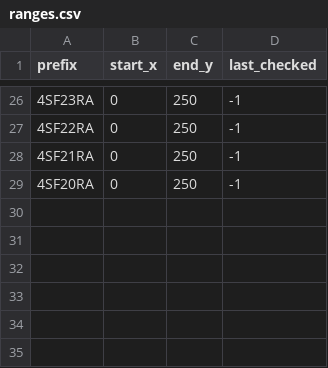
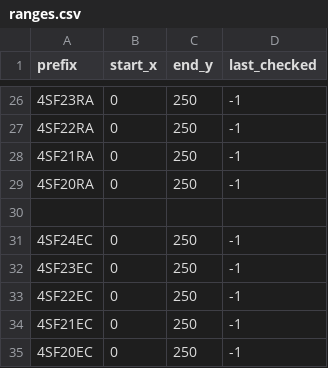
Before and after one commit to VivekNeer/sahyadri-portal-bruteforce, a CSV file: ranges.csv, drawn as a sheet; only a part is shown, gaps mark what is left out.

Commit message:
chore:anush bekal

```diff
--- a/ranges.csv
+++ b/ranges.csv
@@ -29 +29,7 @@ prefix,start_x,end_y,last_checked
 4SF20RA,0,250,-1
+
+4SF24EC,0,250,-1
+4SF23EC,0,250,-1
+4SF22EC,0,250,-1
+4SF21EC,0,250,-1
+4SF20EC,0,250,-1
```
